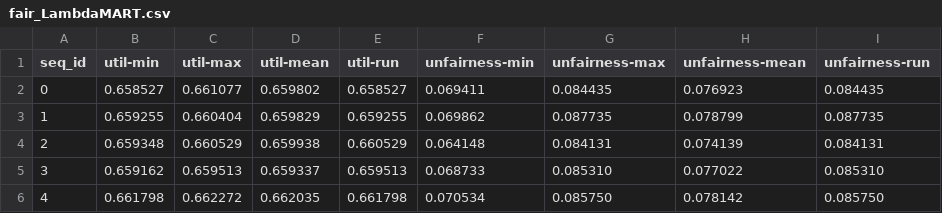
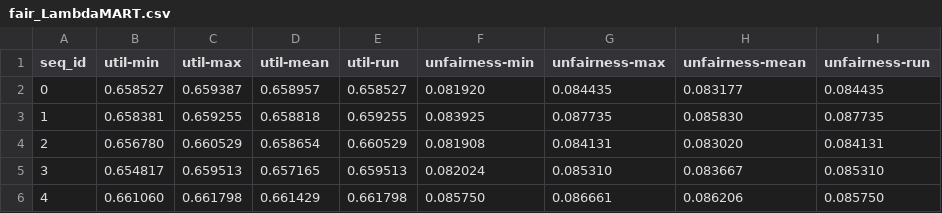
Before and after one commit to pilmus/thesis, a CSV file: app/evaluation/resources/2019/eval_results/h_index_4/fair_LambdaMART.csv, drawn as a sheet.

```diff
--- a/app/evaluation/resources/2019/eval_results/h_index_4/fair_LambdaMART.csv
+++ b/app/evaluation/resources/2019/eval_results/h_index_4/fair_LambdaMART.csv
@@ -1,6 +1,6 @@
 seq_id	util-min	util-max	util-mean	util-run	unfairness-min	unfairness-max	unfairness-mean	unfairness-run
-0	0.658527	0.661077	0.659802	0.658527	0.069411	0.084435	0.076923	0.084435
-1	0.659255	0.660404	0.659829	0.659255	0.069862	0.087735	0.078799	0.087735
-2	0.659348	0.660529	0.659938	0.660529	0.064148	0.084131	0.074139	0.084131
-3	0.659162	0.659513	0.659337	0.659513	0.068733	0.085310	0.077022	0.085310
-4	0.661798	0.662272	0.662035	0.661798	0.070534	0.085750	0.078142	0.085750
+0	0.658527	0.659387	0.658957	0.658527	0.081920	0.084435	0.083177	0.084435
+1	0.658381	0.659255	0.658818	0.659255	0.083925	0.087735	0.085830	0.087735
+2	0.656780	0.660529	0.658654	0.660529	0.081908	0.084131	0.083020	0.084131
+3	0.654817	0.659513	0.657165	0.659513	0.082024	0.085310	0.083667	0.085310
+4	0.661060	0.661798	0.661429	0.661798	0.085750	0.086661	0.086206	0.085750
```
Also changed, not shown: app/evaluation/resources/2019/eval_results/level/fair_LambdaMART.csv, 21 other files.
